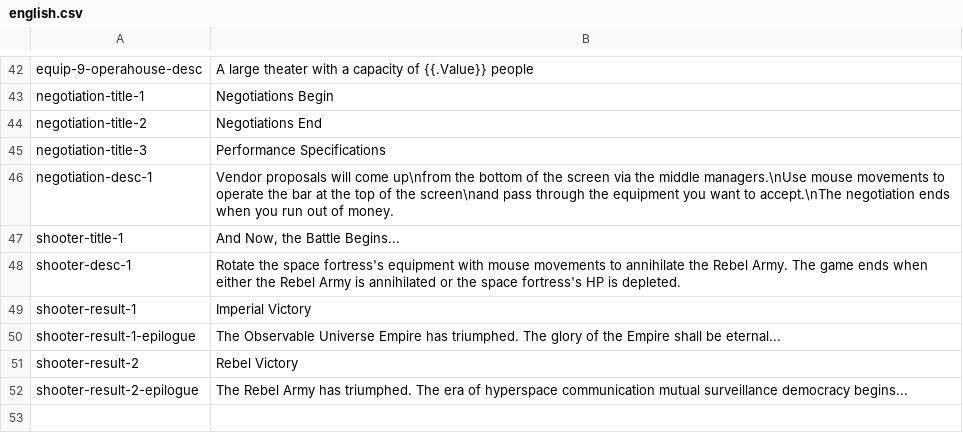
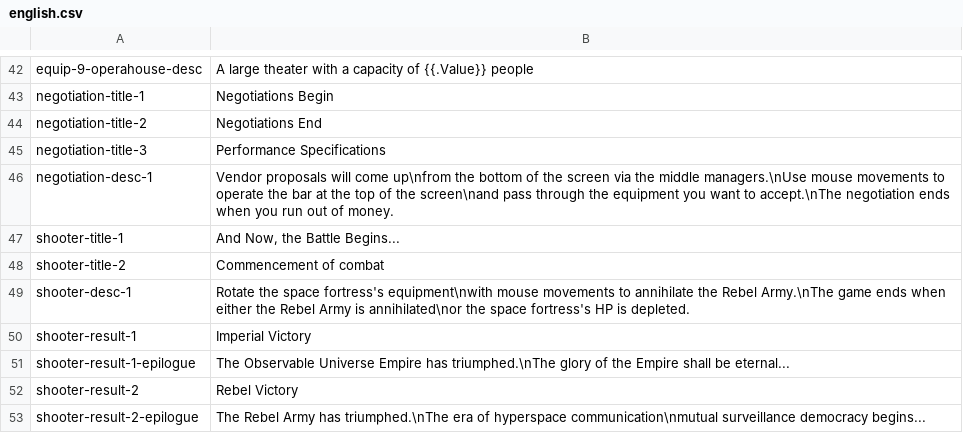
Before and after one commit to noppikinatta/ebitenginejam03, a CSV file: asset/lang/english.csv, drawn as a sheet; only a part is shown, gaps mark what is left out.

```diff
--- a/asset/lang/english.csv
+++ b/asset/lang/english.csv
@@ -47,6 +47,7 @@ negotiation-desc-1, Vendor proposals will come up\nfrom the bottom of the screen
 shooter-title-1, "And Now, the Battle Begins..."
-shooter-desc-1, Rotate the space fortress's equipment with mouse movements to annihilate the Rebel Army. The game ends when either the Rebel Army is annihilated or the space fortress's HP is depleted.
+shooter-title-2, Commencement of combat
+shooter-desc-1, Rotate the space fortress's equipment\nwith mouse movements to annihilate the Rebel Army.\nThe game ends when either the Rebel Army is annihilated\nor the space fortress's HP is depleted.
 shooter-result-1, Imperial Victory
-shooter-result-1-epilogue, The Observable Universe Empire has triumphed. The glory of the Empire shall be eternal...
+shooter-result-1-epilogue, The Observable Universe Empire has triumphed.\nThe glory of the Empire shall be eternal...
 shooter-result-2, Rebel Victory
-shooter-result-2-epilogue, The Rebel Army has triumphed. The era of hyperspace communication mutual surveillance democracy begins...
+shooter-result-2-epilogue, The Rebel Army has triumphed.\nThe era of hyperspace communication\nmutual surveillance democracy begins...
```
Also changed, not shown: asset/lang/japanese.csv, 4 other files.
